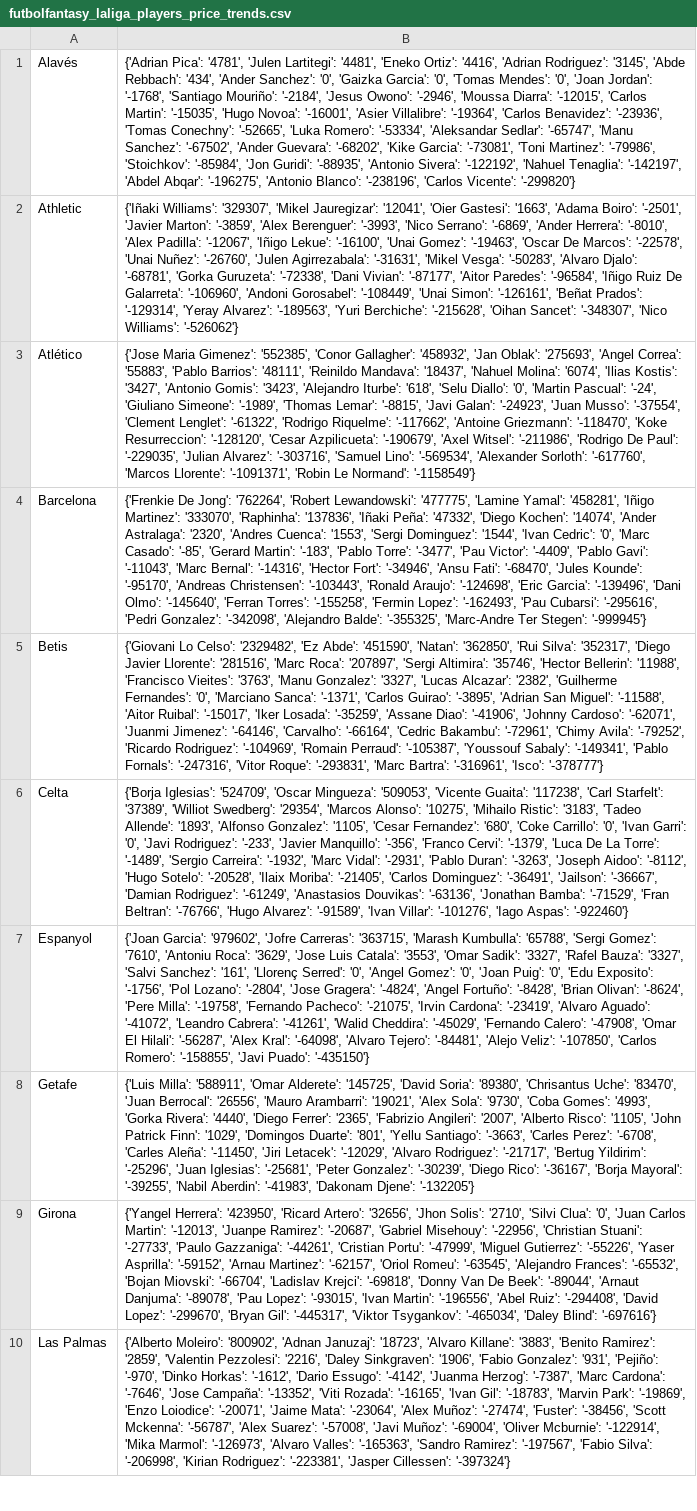
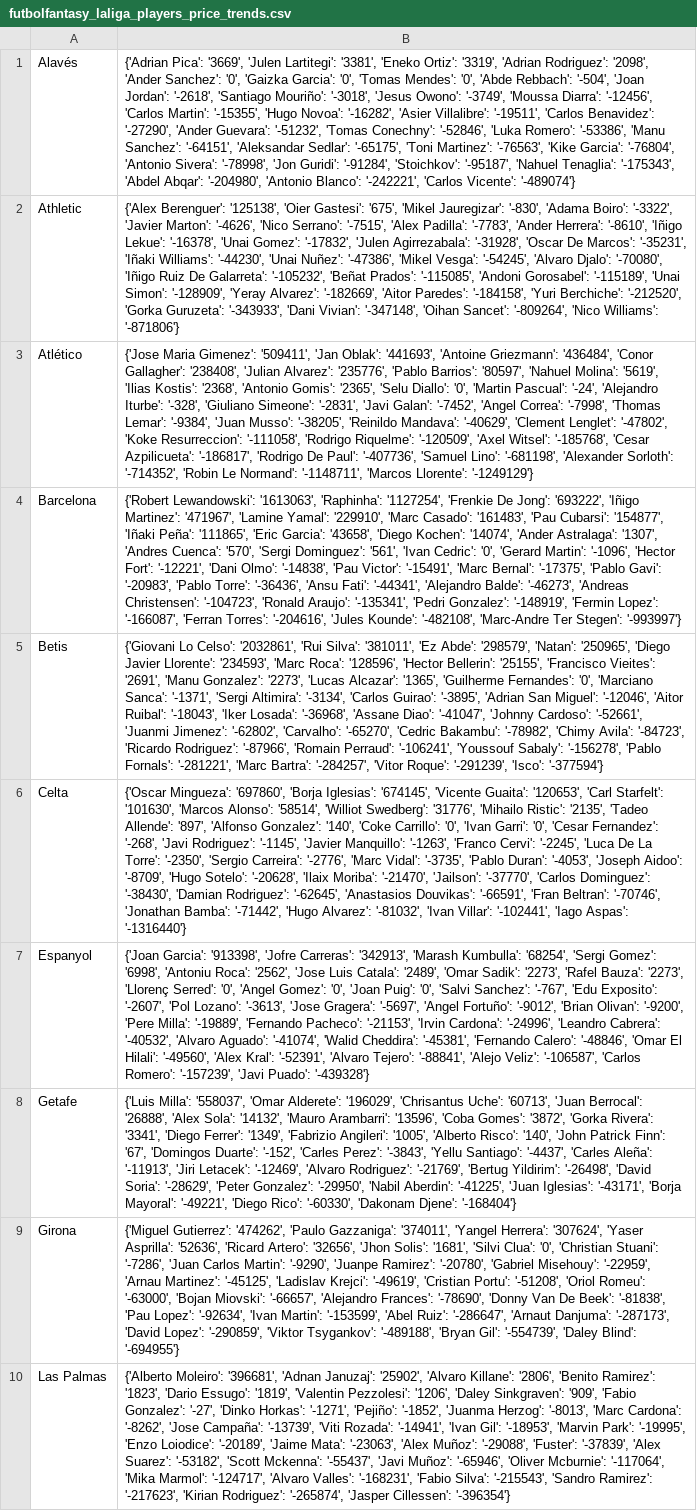
Before and after one commit to pabloroldan98/knapsack-football-formations, a CSV file: csv_files/futbolfantasy_laliga_players_price_trends.csv, drawn as a sheet; only a part is shown; the diff covers the shown part only; the diff names each change by its address in the sheet, - before the commit and + after, or states it on an @@ line.

```diff
--- a/csv_files/futbolfantasy_laliga_players_price_trends.csv
+++ b/csv_files/futbolfantasy_laliga_players_price_trends.csv
-B1: {'Adrian Pica': '4781', 'Julen Lartitegi': '4481', 'Eneko Ortiz': '4416', 'Adrian Rodriguez': '3145', 'Abde Rebbach': '434', 'Ander Sanchez': '0', 'Gaizka Garcia': '0', 'Tomas Mendes': '0', 'Joan Jordan': '-1768', 'Santiago Mouriño': '-2184', 'Jesus Owono': '-2946', 'Moussa Diarra': '-12015', 'Carlos Martin': '-15035', 'Hugo Novoa': '-16001', 'Asier Villalibre': '-19364', 'Carlos Benavidez': '-23936', 'Tomas Conechny': '-52665', 'Luka Romero': '-53334', 'Aleksandar Sedlar': '-65747', 'Manu Sanchez': '-67502', 'Ander Guevara': '-68202', 'Kike Garcia': '-73081', 'Toni Martinez': '-79986', 'Stoichkov': '-85984', 'Jon Guridi': '-88935', 'Antonio Sivera': '-122192', 'Nahuel Tenaglia': '-142197', 'Abdel Abqar': '-196275', 'Antonio Blanco': '-238196', 'Carlos Vicente': '-299820'}
+B1: {'Adrian Pica': '3669', 'Julen Lartitegi': '3381', 'Eneko Ortiz': '3319', 'Adrian Rodriguez': '2098', 'Ander Sanchez': '0', 'Gaizka Garcia': '0', 'Tomas Mendes': '0', 'Abde Rebbach': '-504', 'Joan Jordan': '-2618', 'Santiago Mouriño': '-3018', 'Jesus Owono': '-3749', 'Moussa Diarra': '-12456', 'Carlos Martin': '-15355', 'Hugo Novoa': '-16282', 'Asier Villalibre': '-19511', 'Carlos Benavidez': '-27290', 'Ander Guevara': '-51232', 'Tomas Conechny': '-52846', 'Luka Romero': '-53386', 'Manu Sanchez': '-64151', 'Aleksandar Sedlar': '-65175', 'Toni Martinez': '-76563', 'Kike Garcia': '-76804', 'Antonio Sivera': '-78998', 'Jon Guridi': '-91284', 'Stoichkov': '-95187', 'Nahuel Tenaglia': '-175343', 'Abdel Abqar': '-204980', 'Antonio Blanco': '-242221', 'Carlos Vicente': '-489074'}
-B2: {'Iñaki Williams': '329307', 'Mikel Jauregizar': '12041', 'Oier Gastesi': '1663', 'Adama Boiro': '-2501', 'Javier Marton': '-3859', 'Alex Berenguer': '-3993', 'Nico Serrano': '-6869', 'Ander Herrera': '-8010', 'Alex Padilla': '-12067', 'Iñigo Lekue': '-16100', 'Unai Gomez': '-19463', 'Oscar De Marcos': '-22578', 'Unai Nuñez': '-26760', 'Julen Agirrezabala': '-31631', 'Mikel Vesga': '-50283', 'Alvaro Djalo': '-68781', 'Gorka Guruzeta': '-72338', 'Dani Vivian': '-87177', 'Aitor Paredes': '-96584', 'Iñigo Ruiz De Galarreta': '-106960', 'Andoni Gorosabel': '-108449', 'Unai Simon': '-126161', 'Beñat Prados': '-129314', 'Yeray Alvarez': '-189563', 'Yuri Berchiche': '-215628', 'Oihan Sancet': '-348307', 'Nico Williams': '-526062'}
+B2: {'Alex Berenguer': '125138', 'Oier Gastesi': '675', 'Mikel Jauregizar': '-830', 'Adama Boiro': '-3322', 'Javier Marton': '-4626', 'Nico Serrano': '-7515', 'Alex Padilla': '-7783', 'Ander Herrera': '-8610', 'Iñigo Lekue': '-16378', 'Unai Gomez': '-17832', 'Julen Agirrezabala': '-31928', 'Oscar De Marcos': '-35231', 'Iñaki Williams': '-44230', 'Unai Nuñez': '-47386', 'Mikel Vesga': '-54245', 'Alvaro Djalo': '-70080', 'Iñigo Ruiz De Galarreta': '-105232', 'Beñat Prados': '-115085', 'Andoni Gorosabel': '-115189', 'Unai Simon': '-128909', 'Yeray Alvarez': '-182669', 'Aitor Paredes': '-184158', 'Yuri Berchiche': '-212520', 'Gorka Guruzeta': '-343933', 'Dani Vivian': '-347148', 'Oihan Sancet': '-809264', 'Nico Williams': '-871806'}
-B3: …Maria Gimenez': '552385', 'Conor Gallagher': '458932', 'Jan Oblak': '275693', 'Angel Correa': '55883', 'Pablo Barrios': '48111', 'Reinildo Mandava': '18437', 'Nahuel Molina': '6074', 'Ilias Kostis': '3427', 'Antonio Gomis': '3423', 'Alejandro Iturbe': '618', 'Selu Diallo': '0', 'Martin Pascual': '-24', 'Giuliano Simeone': '-1989', 'Thomas Lemar': '-8815', 'Javi Galan': '-24923', 'Juan Musso': '-37554', 'Clement Lenglet': '-61322', 'Rodrigo Riquelme': '-117662', 'Antoine Griezmann': '-118470', 'Koke Resurreccion': '-128120', 'Cesar Azpilicueta': '-190679', 'Axel Witsel': '-211986', 'Rodrigo De Paul': '-229035', 'Julian Alvarez': '-303716', 'Samuel Lino': '-569534', 'Alexander Sorloth': '-617760', 'Marcos Llorente': '-1091371', 'Robin Le Normand': '-1158549'}
+B3: …Maria Gimenez': '509411', 'Jan Oblak': '441693', 'Antoine Griezmann': '436484', 'Conor Gallagher': '238408', 'Julian Alvarez': '235776', 'Pablo Barrios': '80597', 'Nahuel Molina': '5619', 'Ilias Kostis': '2368', 'Antonio Gomis': '2365', 'Selu Diallo': '0', 'Martin Pascual': '-24', 'Alejandro Iturbe': '-328', 'Giuliano Simeone': '-2831', 'Javi Galan': '-7452', 'Angel Correa': '-7998', 'Thomas Lemar': '-9384', 'Juan Musso': '-38205', 'Reinildo Mandava': '-40629', 'Clement Lenglet': '-47802', 'Koke Resurreccion': '-111058', 'Rodrigo Riquelme': '-120509', 'Axel Witsel': '-185768', 'Cesar Azpilicueta': '-186817', 'Rodrigo De Paul': '-407736', 'Samuel Lino': '-681198', 'Alexander Sorloth': '-714352', 'Robin Le Normand': '-1148711', 'Marcos Llorente': '-1249129'}
-B4: {'Frenkie De Jong': '762264', 'Robert Lewandowski': '477775', 'Lamine Yamal': '458281', 'Iñigo Martinez': '333070', 'Raphinha': '137836', 'Iñaki Peña': '47332', 'Diego Kochen': '14074', 'Ander Astralaga': '2320', 'Andres Cuenca': '1553', 'Sergi Dominguez': '1544', 'Ivan Cedric': '0', 'Marc Casado': '-85', 'Gerard Martin': '-183', 'Pablo Torre': '-3477', 'Pau Victor': '-4409', 'Pablo Gavi': '-11043', 'Marc Bernal': '-14316', 'Hector Fort': '-34946', 'Ansu Fati': '-68470', 'Jules Kounde': '-95170', 'Andreas Christensen': '-103443', 'Ronald Araujo': '-124698', 'Eric Garcia': '-139496', 'Dani Olmo': '-145640', 'Ferran Torres': '-155258', 'Fermin Lopez': '-162493', 'Pau Cubarsi': '-295616', 'Pedri Gonzalez': '-342098', 'Alejandro Balde': '-355325', 'Marc-Andre Ter Stegen': '-999945'}
+B4: {'Robert Lewandowski': '1613063', 'Raphinha': '1127254', 'Frenkie De Jong': '693222', 'Iñigo Martinez': '471967', 'Lamine Yamal': '229910', 'Marc Casado': '161483', 'Pau Cubarsi': '154877', 'Iñaki Peña': '111865', 'Eric Garcia': '43658', 'Diego Kochen': '14074', 'Ander Astralaga': '1307', 'Andres Cuenca': '570', 'Sergi Dominguez': '561', 'Ivan Cedric': '0', 'Gerard Martin': '-1096', 'Hector Fort': '-12221', 'Dani Olmo': '-14838', 'Pau Victor': '-15491', 'Marc Bernal': '-17375', 'Pablo Gavi': '-20983', 'Pablo Torre': '-36436', 'Ansu Fati': '-44341', 'Alejandro Balde': '-46273', 'Andreas Christensen': '-104723', 'Ronald Araujo': '-135341', 'Pedri Gonzalez': '-148919', 'Fermin Lopez': '-166087', 'Ferran Torres': '-204616', 'Jules Kounde': '-482108', 'Marc-Andre Ter Stegen': '-993997'}
-B5: …Lo Celso': '2329482', 'Ez Abde': '451590', 'Natan': '362850', 'Rui Silva': '352317', 'Diego Javier Llorente': '281516', 'Marc Roca': '207897', 'Sergi Altimira': '35746', 'Hector Bellerin': '11988', 'Francisco Vieites': '3763', 'Manu Gonzalez': '3327', 'Lucas Alcazar': '2382', 'Guilherme Fernandes': '0', 'Marciano Sanca': '-1371', 'Carlos Guirao': '-3895', 'Adrian San Miguel': '-11588', 'Aitor Ruibal': '-15017', 'Iker Losada': '-35259', 'Assane Diao': '-41906', 'Johnny Cardoso': '-62071', 'Juanmi Jimenez': '-64146', 'Carvalho': '-66164', 'Cedric Bakambu': '-72961', 'Chimy Avila': '-79252', 'Ricardo Rodriguez': '-104969', 'Romain Perraud': '-105387', 'Youssouf Sabaly': '-149341', 'Pablo Fornals': '-247316', 'Vitor Roque': '-293831', 'Marc Bartra': '-316961', 'Isco': '-378777'}
+B5: …Lo Celso': '2032861', 'Rui Silva': '381011', 'Ez Abde': '298579', 'Natan': '250965', 'Diego Javier Llorente': '234593', 'Marc Roca': '128596', 'Hector Bellerin': '25155', 'Francisco Vieites': '2691', 'Manu Gonzalez': '2273', 'Lucas Alcazar': '1365', 'Guilherme Fernandes': '0', 'Marciano Sanca': '-1371', 'Sergi Altimira': '-3134', 'Carlos Guirao': '-3895', 'Adrian San Miguel': '-12046', 'Aitor Ruibal': '-18043', 'Iker Losada': '-36968', 'Assane Diao': '-41047', 'Johnny Cardoso': '-52661', 'Juanmi Jimenez': '-62802', 'Carvalho': '-65270', 'Cedric Bakambu': '-78982', 'Chimy Avila': '-84723', 'Ricardo Rodriguez': '-87966', 'Romain Perraud': '-106241', 'Youssouf Sabaly': '-156278', 'Pablo Fornals': '-281221', 'Marc Bartra': '-284257', 'Vitor Roque': '-291239', 'Isco': '-377594'}
-B6: {'Borja Iglesias': '524709', 'Oscar Mingueza': '509053', 'Vicente Guaita': '117238', 'Carl Starfelt': '37389', 'Williot Swedberg': '29354', 'Marcos Alonso': '10275', 'Mihailo Ristic': '3183', 'Tadeo Allende': '1893', 'Alfonso Gonzalez': '1105', 'Cesar Fernandez': '680', 'Coke Carrillo': '0', 'Ivan Garri': '0', 'Javi Rodriguez': '-233', 'Javier Manquillo': '-356', 'Franco Cervi': '-1379', 'Luca De La Torre': '-1489', 'Sergio Carreira': '-1932', 'Marc Vidal': '-2931', 'Pablo Duran': '-3263', 'Joseph Aidoo': '-8112', 'Hugo Sotelo': '-20528', 'Ilaix Moriba': '-21405', 'Carlos Dominguez': '-36491', 'Jailson': '-36667', 'Damian Rodriguez': '-61249', 'Anastasios Douvikas': '-63136', 'Jonathan Bamba': '-71529', 'Fran Beltran': '-76766', 'Hugo Alvarez': '-91589', 'Ivan Villar': '-101276', 'Iago Aspas': '-922460'}
+B6: {'Oscar Mingueza': '697860', 'Borja Iglesias': '674145', 'Vicente Guaita': '120653', 'Carl Starfelt': '101630', 'Marcos Alonso': '58514', 'Williot Swedberg': '31776', 'Mihailo Ristic': '2135', 'Tadeo Allende': '897', 'Alfonso Gonzalez': '140', 'Coke Carrillo': '0', 'Ivan Garri': '0', 'Cesar Fernandez': '-268', 'Javi Rodriguez': '-1145', 'Javier Manquillo': '-1263', 'Franco Cervi': '-2245', 'Luca De La Torre': '-2350', 'Sergio Carreira': '-2776', 'Marc Vidal': '-3735', 'Pablo Duran': '-4053', 'Joseph Aidoo': '-8709', 'Hugo Sotelo': '-20628', 'Ilaix Moriba': '-21470', 'Jailson': '-37770', 'Carlos Dominguez': '-38430', 'Damian Rodriguez': '-62645', 'Anastasios Douvikas': '-66591', 'Fran Beltran': '-70746', 'Jonathan Bamba': '-71442', 'Hugo Alvarez': '-81032', 'Ivan Villar': '-102441', 'Iago Aspas': '-1316440'}
-B7: {'Joan Garcia': '979602', 'Jofre Carreras': '363715', 'Marash Kumbulla': '65788', 'Sergi Gomez': '7610', 'Antoniu Roca': '3629', 'Jose Luis Catala': '3553', 'Omar Sadik': '3327', 'Rafel Bauza': '3327', 'Salvi Sanchez': '161', 'Llorenç Serred': '0', 'Angel Gomez': '0', 'Joan Puig': '0', 'Edu Exposito': '-1756', 'Pol Lozano': '-2804', 'Jose Gragera': '-4824', 'Angel Fortuño': '-8428', 'Brian Olivan': '-8624', 'Pere Milla': '-19758', 'Fernando Pacheco': '-21075', 'Irvin Cardona': '-23419', 'Alvaro Aguado': '-41072', 'Leandro Cabrera': '-41261', 'Walid Cheddira': '-45029', 'Fernando Calero': '-47908', 'Omar El Hilali': '-56287', 'Alex Kral': '-64098', 'Alvaro Tejero': '-84481', 'Alejo Veliz': '-107850', 'Carlos Romero': '-158855', 'Javi Puado': '-435150'}
+B7: {'Joan Garcia': '913398', 'Jofre Carreras': '342913', 'Marash Kumbulla': '68254', 'Sergi Gomez': '6998', 'Antoniu Roca': '2562', 'Jose Luis Catala': '2489', 'Omar Sadik': '2273', 'Rafel Bauza': '2273', 'Llorenç Serred': '0', 'Angel Gomez': '0', 'Joan Puig': '0', 'Salvi Sanchez': '-767', 'Edu Exposito': '-2607', 'Pol Lozano': '-3613', 'Jose Gragera': '-5697', 'Angel Fortuño': '-9012', 'Brian Olivan': '-9200', 'Pere Milla': '-19889', 'Fernando Pacheco': '-21153', 'Irvin Cardona': '-24996', 'Leandro Cabrera': '-40532', 'Alvaro Aguado': '-41074', 'Walid Cheddira': '-45381', 'Fernando Calero': '-48846', 'Omar El Hilali': '-49560', 'Alex Kral': '-52391', 'Alvaro Tejero': '-88841', 'Alejo Veliz': '-106587', 'Carlos Romero': '-157239', 'Javi Puado': '-439328'}
-B8: {'Luis Milla': '588911', 'Omar Alderete': '145725', 'David Soria': '89380', 'Chrisantus Uche': '83470', 'Juan Berrocal': '26556', 'Mauro Arambarri': '19021', 'Alex Sola': '9730', 'Coba Gomes': '4993', 'Gorka Rivera': '4440', 'Diego Ferrer': '2365', 'Fabrizio Angileri': '2007', 'Alberto Risco': '1105', 'John Patrick Finn': '1029', 'Domingos Duarte': '801', 'Yellu Santiago': '-3663', 'Carles Perez': '-6708', 'Carles Aleña': '-11450', 'Jiri Letacek': '-12029', 'Alvaro Rodriguez': '-21717', 'Bertug Yildirim': '-25296', 'Juan Iglesias': '-25681', 'Peter Gonzalez': '-30239', 'Diego Rico': '-36167', 'Borja Mayoral': '-39255', 'Nabil Aberdin': '-41983', 'Dakonam Djene': '-132205'}
+B8: {'Luis Milla': '558037', 'Omar Alderete': '196029', 'Chrisantus Uche': '60713', 'Juan Berrocal': '26888', 'Alex Sola': '14132', 'Mauro Arambarri': '13596', 'Coba Gomes': '3872', 'Gorka Rivera': '3341', 'Diego Ferrer': '1349', 'Fabrizio Angileri': '1005', 'Alberto Risco': '140', 'John Patrick Finn': '67', 'Domingos Duarte': '-152', 'Carles Perez': '-3843', 'Yellu Santiago': '-4437', 'Carles Aleña': '-11913', 'Jiri Letacek': '-12469', 'Alvaro Rodriguez': '-21769', 'Bertug Yildirim': '-26498', 'David Soria': '-28629', 'Peter Gonzalez': '-29950', 'Nabil Aberdin': '-41225', 'Juan Iglesias': '-43171', 'Borja Mayoral': '-49221', 'Diego Rico': '-60330', 'Dakonam Djene': '-168404'}
-B9: {'Yangel Herrera': '423950', 'Ricard Artero': '32656', 'Jhon Solis': '2710', 'Silvi Clua': '0', 'Juan Carlos Martin': '-12013', 'Juanpe Ramirez': '-20687', 'Gabriel Misehouy': '-22956', 'Christian Stuani': '-27733', 'Paulo Gazzaniga': '-44261', 'Cristian Portu': '-47999', 'Miguel Gutierrez': '-55226', 'Yaser Asprilla': '-59152', 'Arnau Martinez': '-62157', 'Oriol Romeu': '-63545', 'Alejandro Frances': '-65532', 'Bojan Miovski': '-66704', 'Ladislav Krejci': '-69818', 'Donny Van De Beek': '-89044', 'Arnaut Danjuma': '-89078', 'Pau Lopez': '-93015', 'Ivan Martin': '-196556', 'Abel Ruiz': '-294408', 'David Lopez': '-299670', 'Bryan Gil': '-445317', 'Viktor Tsygankov': '-465034', 'Daley Blind': '-697616'}
+B9: {'Miguel Gutierrez': '474262', 'Paulo Gazzaniga': '374011', 'Yangel Herrera': '307624', 'Yaser Asprilla': '52636', 'Ricard Artero': '32656', 'Jhon Solis': '1681', 'Silvi Clua': '0', 'Christian Stuani': '-7286', 'Juan Carlos Martin': '-9290', 'Juanpe Ramirez': '-20780', 'Gabriel Misehouy': '-22959', 'Arnau Martinez': '-45125', 'Ladislav Krejci': '-49619', 'Cristian Portu': '-51208', 'Oriol Romeu': '-63000', 'Bojan Miovski': '-66657', 'Alejandro Frances': '-78690', 'Donny Van De Beek': '-81838', 'Pau Lopez': '-92634', 'Ivan Martin': '-153599', 'Abel Ruiz': '-286647', 'Arnaut Danjuma': '-287173', 'David Lopez': '-290859', 'Viktor Tsygankov': '-489188', 'Bryan Gil': '-554739', 'Daley Blind': '-694955'}
-B10: {'Alberto Moleiro': '800902', 'Adnan Januzaj': '18723', 'Alvaro Killane': '3883', 'Benito Ramirez': '2859', 'Valentin Pezzolesi': '2216', 'Daley Sinkgraven': '1906', 'Fabio Gonzalez': '931', 'Pejiño': '-970', 'Dinko Horkas': '-1612', 'Dario Essugo': '-4142', 'Juanma Herzog': '-7387', 'Marc Cardona': '-7646', 'Jose Campaña': '-13352', 'Viti Rozada': '-16165', 'Ivan Gil': '-18783', 'Marvin Park': '-19869', 'Enzo Loiodice': '-20071', 'Jaime Mata': '-23064', 'Alex Muñoz': '-27474', 'Fuster': '-38456', 'Scott Mckenna': '-56787', 'Alex Suarez': '-57008', 'Javi Muñoz': '-69004', 'Oliver Mcburnie': '-122914', 'Mika Marmol': '-126973', 'Alvaro Valles': '-165363', 'Sandro Ramirez': '-197567', 'Fabio Silva': '-206998', 'Kirian Rodriguez': '-223381', 'Jasper Cillessen': '-397324'}
+B10: {'Alberto Moleiro': '396681', 'Adnan Januzaj': '25902', 'Alvaro Killane': '2806', 'Benito Ramirez': '1823', 'Dario Essugo': '1819', 'Valentin Pezzolesi': '1206', 'Daley Sinkgraven': '909', 'Fabio Gonzalez': '-27', 'Dinko Horkas': '-1271', 'Pejiño': '-1852', 'Juanma Herzog': '-8013', 'Marc Cardona': '-8262', 'Jose Campaña': '-13739', 'Viti Rozada': '-14941', 'Ivan Gil': '-18953', 'Marvin Park': '-19995', 'Enzo Loiodice': '-20189', 'Jaime Mata': '-23063', 'Alex Muñoz': '-29088', 'Fuster': '-37839', 'Alex Suarez': '-53182', 'Scott Mckenna': '-55437', 'Javi Muñoz': '-65946', 'Oliver Mcburnie': '-117064', 'Mika Marmol': '-124717', 'Alvaro Valles': '-168231', 'Fabio Silva': '-215543', 'Sandro Ramirez': '-217623', 'Kirian Rodriguez': '-265874', 'Jasper Cillessen': '-396354'}
```
Also changed, not shown: 10 edited cells elsewhere in this file, csv_files/futbolfantasy_laliga_players_forms.csv, csv_files/futbolfantasy_laliga_players_positions.csv, 3 other files.
